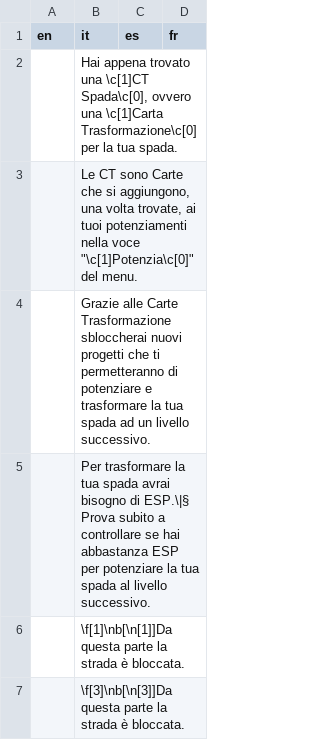
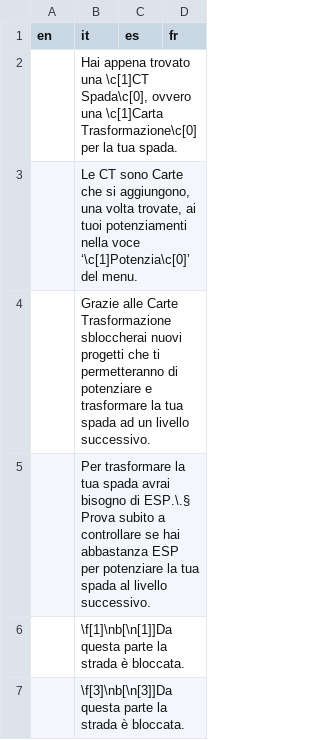
Before and after one commit to stesproject/Locale-oh3, a CSV file: map37.csv, drawn as a sheet.

```diff
--- a/map37.csv
+++ b/map37.csv
@@ -2,5 +2,5 @@ en;it;es;fr
 ;Hai appena trovato una \c[1]CT Spada\c[0], ovvero una \c[1]Carta Trasformazione\c[0] per la tua spada.;;
-;"Le CT sono Carte che si aggiungono, una volta trovate, ai tuoi potenziamenti nella voce ""\c[1]Potenzia\c[0]"" del menu.";;
+;Le CT sono Carte che si aggiungono, una volta trovate, ai tuoi potenziamenti nella voce ‘\c[1]Potenzia\c[0]’ del menu.;;
 ;Grazie alle Carte Trasformazione sbloccherai nuovi progetti che ti permetteranno di potenziare e trasformare la tua spada ad un livello successivo.;;
-;Per trasformare la tua spada avrai bisogno di ESP.\|§ Prova subito a controllare se hai abbastanza ESP per potenziare la tua spada al livello successivo.;;
+;Per trasformare la tua spada avrai bisogno di ESP.\.§ Prova subito a controllare se hai abbastanza ESP per potenziare la tua spada al livello successivo.;;
 ;\f[1]\nb[\n[1]]Da questa parte la strada è bloccata.;;
```
Also changed, not shown: map34.csv, map40.csv.
